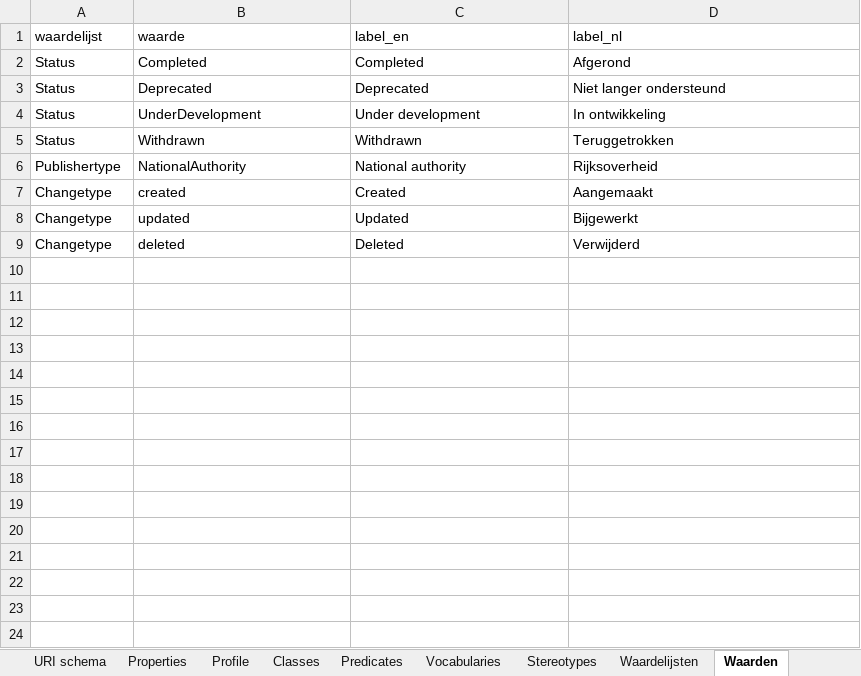
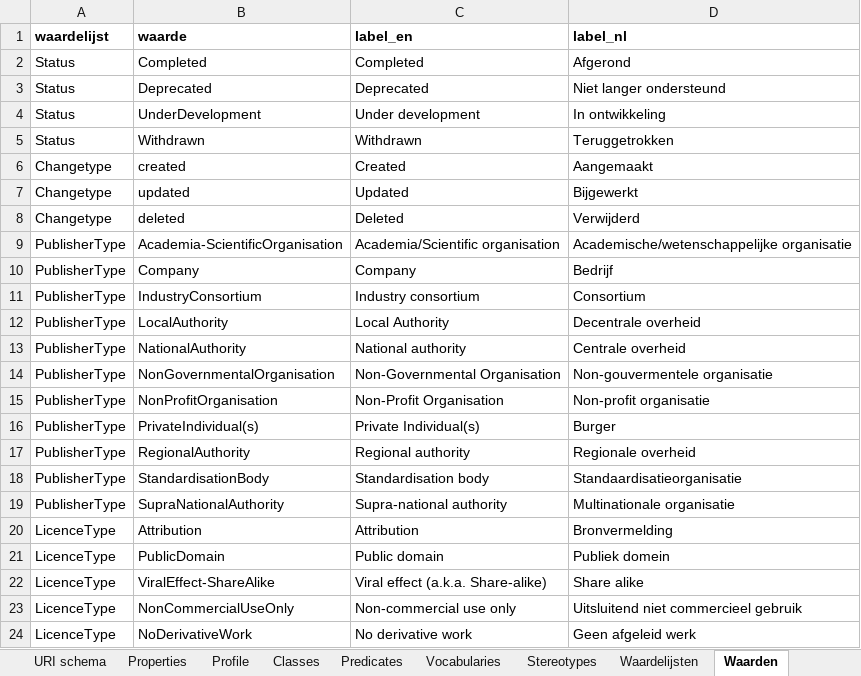
Before and after one commit to bp4mc2/bp4mc2-dcat, an Excel workbook: dcat-ap-eu/DCAT-AP-EU-Profile.xlsx, sheet Waarden, drawn as a sheet; only a part is shown; values as stored, in another font and other column widths than the file's, no borders; removed rows and columns are numbered as before the commit, all else as after; the diff covers the shown part only; the diff names each change by its address in the sheet, - before the commit and + after, or states it on an @@ line.

Commit message:
Added value lists

```diff
--- a/dcat-ap-eu/DCAT-AP-EU-Profile.xlsx (sheet Waarden)
+++ b/dcat-ap-eu/DCAT-AP-EU-Profile.xlsx (sheet Waarden)
-A1:D1 bold: off
+A1:D1 bold: on
-row 6: Publishertype | NationalAuthority | National authority | Rijksoverheid
+row 9: PublisherType | Academia-ScientificOrganisation | Academia/Scientific organisation | Academische/wetenschappelijke organisatie
+row 10: PublisherType | Company | Company | Bedrijf
+row 11: PublisherType | IndustryConsortium | Industry consortium | Consortium
+row 12: PublisherType | LocalAuthority | Local Authority | Decentrale overheid
+row 13: PublisherType | NationalAuthority | National authority | Centrale overheid
+row 14: PublisherType | NonGovernmentalOrganisation | Non-Governmental Organisation | Non-gouvermentele organisatie
+row 15: PublisherType | NonProfitOrganisation | Non-Profit Organisation | Non-profit organisatie
+row 16: PublisherType | PrivateIndividual(s) | Private Individual(s) | Burger
+row 17: PublisherType | RegionalAuthority | Regional authority | Regionale overheid
+row 18: PublisherType | StandardisationBody | Standardisation body | Standaardisatieorganisatie
+row 19: PublisherType | SupraNationalAuthority | Supra-national authority | Multinationale organisatie
+row 20: LicenceType | Attribution | Attribution | Bronvermelding
+row 21: LicenceType | PublicDomain | Public domain | Publiek domein
+row 22: LicenceType | ViralEffect-ShareAlike | Viral effect (a.k.a. Share-alike) | Share alike
+row 23: LicenceType | NonCommercialUseOnly | Non-commercial use only | Uitsluitend niet commercieel gebruik
+row 24: LicenceType | NoDerivativeWork | No derivative work | Geen afgeleid werk
```
Also changed, not shown: 78 added rows elsewhere in this sheet, sheet Waardelijsten, vocabularies/Vocabularies.xlsx, 18 other files.
